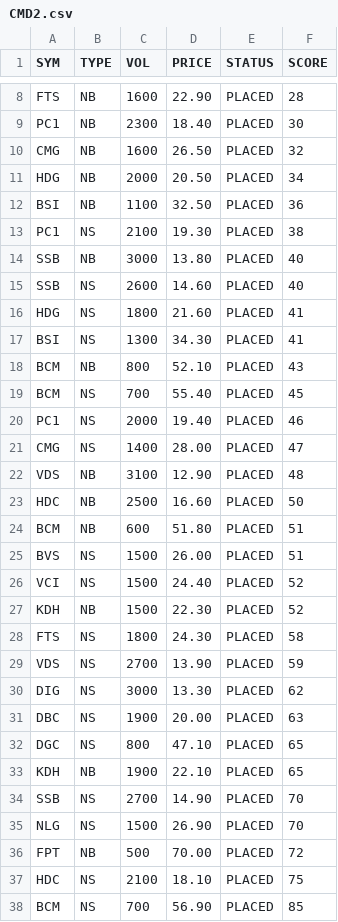
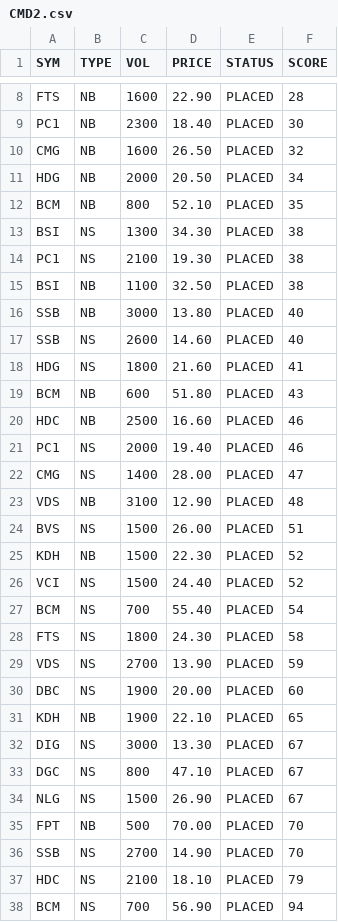
Before and after one commit to cali-invest/portfolio-live, a CSV file: data/CMD2.csv, drawn as a sheet; only a part is shown, gaps mark what is left out; the diff covers the shown part only.

```diff
--- a/data/CMD2.csv
+++ b/data/CMD2.csv
@@ -11,4 +11,6 @@ CMG,NB,1600,26.50,PLACED,32
 HDG,NB,2000,20.50,PLACED,34
-BSI,NB,1100,32.50,PLACED,36
+BCM,NB,800,52.10,PLACED,35
+BSI,NS,1300,34.30,PLACED,38
 PC1,NS,2100,19.30,PLACED,38
+BSI,NB,1100,32.50,PLACED,38
 SSB,NB,3000,13.80,PLACED,40
@@ -16,5 +18,4 @@ SSB,NS,2600,14.60,PLACED,40
 HDG,NS,1800,21.60,PLACED,41
-BSI,NS,1300,34.30,PLACED,41
-BCM,NB,800,52.10,PLACED,43
-BCM,NS,700,55.40,PLACED,45
+BCM,NB,600,51.80,PLACED,43
+HDC,NB,2500,16.60,PLACED,46
 PC1,NS,2000,19.40,PLACED,46
@@ -22,17 +23,16 @@ CMG,NS,1400,28.00,PLACED,47
 VDS,NB,3100,12.90,PLACED,48
-HDC,NB,2500,16.60,PLACED,50
-BCM,NB,600,51.80,PLACED,51
 BVS,NS,1500,26.00,PLACED,51
+KDH,NB,1500,22.30,PLACED,52
 VCI,NS,1500,24.40,PLACED,52
-KDH,NB,1500,22.30,PLACED,52
+BCM,NS,700,55.40,PLACED,54
 FTS,NS,1800,24.30,PLACED,58
 VDS,NS,2700,13.90,PLACED,59
-DIG,NS,3000,13.30,PLACED,62
-DBC,NS,1900,20.00,PLACED,63
-DGC,NS,800,47.10,PLACED,65
+DBC,NS,1900,20.00,PLACED,60
 KDH,NB,1900,22.10,PLACED,65
+DIG,NS,3000,13.30,PLACED,67
+DGC,NS,800,47.10,PLACED,67
+NLG,NS,1500,26.90,PLACED,67
+FPT,NB,500,70.00,PLACED,70
 SSB,NS,2700,14.90,PLACED,70
-NLG,NS,1500,26.90,PLACED,70
-FPT,NB,500,70.00,PLACED,72
-HDC,NS,2100,18.10,PLACED,75
-BCM,NS,700,56.90,PLACED,85
+HDC,NS,2100,18.10,PLACED,79
+BCM,NS,700,56.90,PLACED,94
```
Also changed, not shown: 2 added rows, 2 removed rows and 1 edited cell elsewhere in this file, data/CMD.csv, data/PORTFOLIO.csv, 2 other files.
